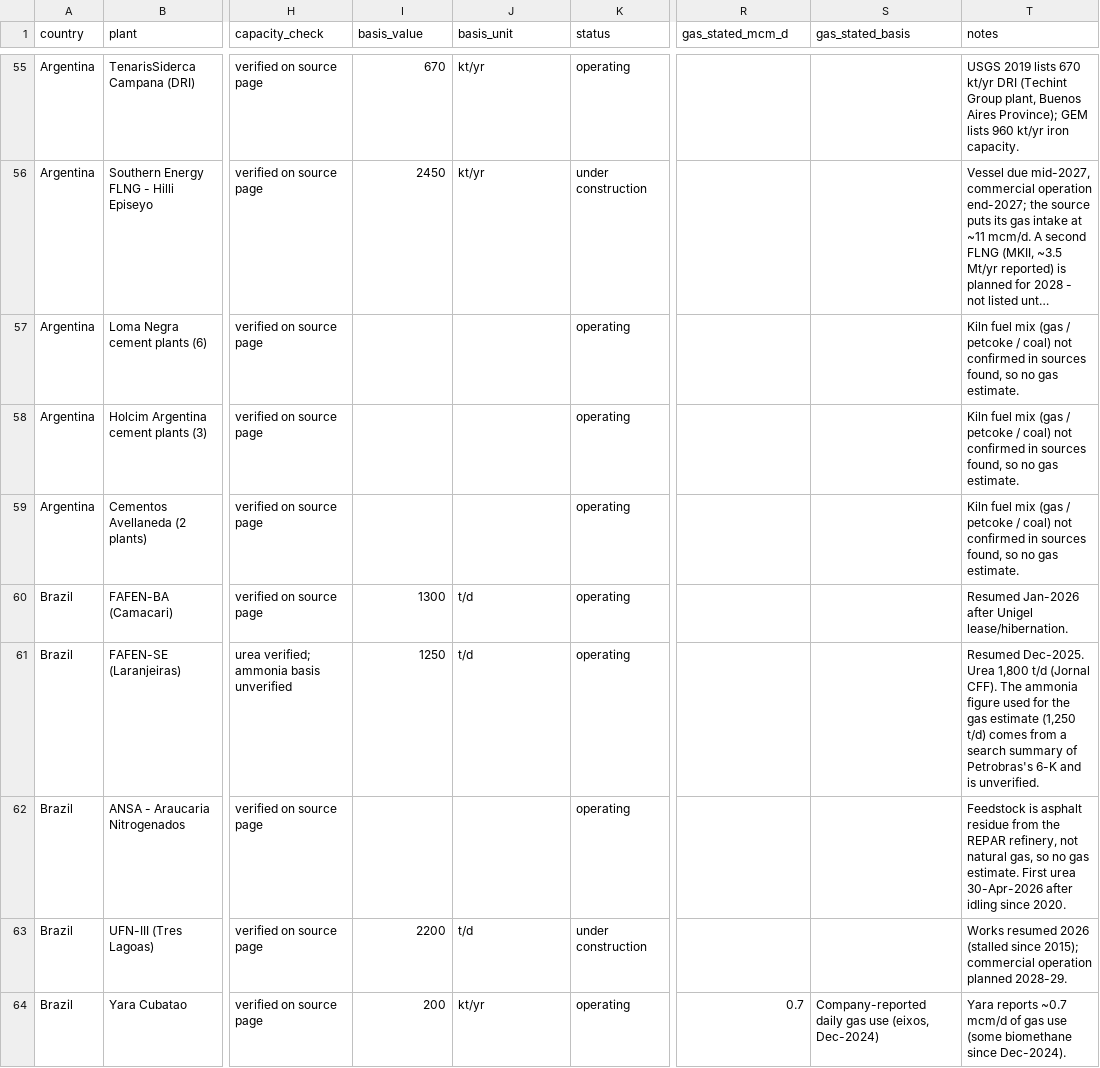
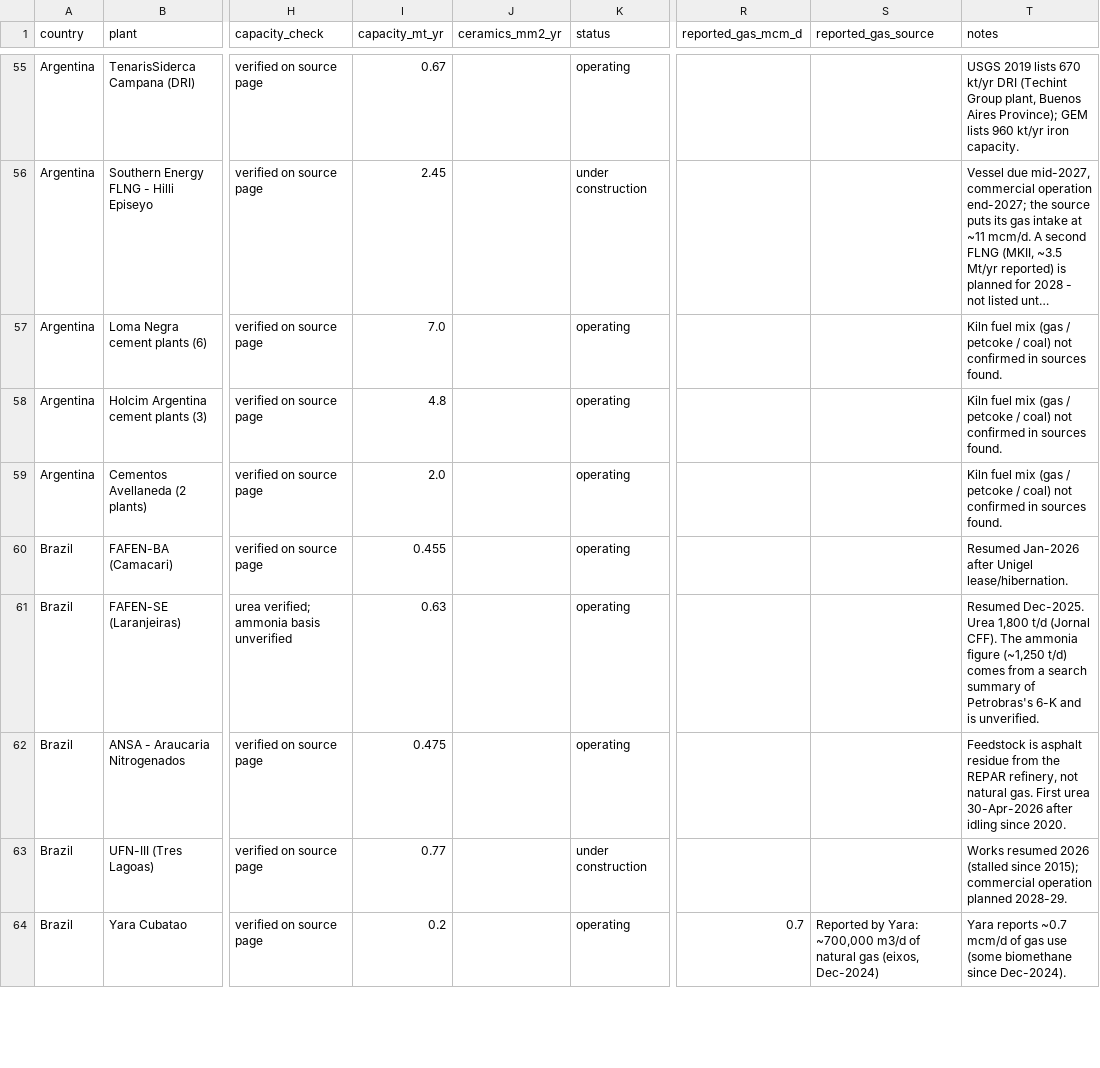
Before and after one commit to thomasdalton9/Energy-public, a CSV file: south_america/industrial_gas_users.csv, drawn as a sheet; only a part is shown, gaps mark what is left out; long unchanged cells end in …; the diff covers the shown part only; the diff names each change by its address in the sheet, - before the commit and + after, or states it on an @@ line.

```diff
--- a/south_america/industrial_gas_users.csv
+++ b/south_america/industrial_gas_users.csv
-I1: basis_value
+I1: capacity_mt_yr
-J1: basis_unit
+J1: ceramics_mm2_yr
-R1: gas_stated_mcm_d
+R1: reported_gas_mcm_d
-S1: gas_stated_basis
+S1: reported_gas_source
-I55 (capacity_mt_yr): 670
+I55 (capacity_mt_yr): 0.67
-J55:J56 (ceramics_mm2_yr): kt/yr
+J55:J56 (ceramics_mm2_yr): (empty)
-I56 (capacity_mt_yr): 2450
+I56 (capacity_mt_yr): 2.45
-I57 (capacity_mt_yr): (empty)
+I57 (capacity_mt_yr): 7.0
-T57:T59 (notes): …in sources found, so no gas estimate.
+T57:T59 (notes): …in sources found.
-I58 (capacity_mt_yr): (empty)
+I58 (capacity_mt_yr): 4.8
-I59 (capacity_mt_yr): (empty)
+I59 (capacity_mt_yr): 2.0
-I60 (capacity_mt_yr): 1300
+I60 (capacity_mt_yr): 0.455
-J60:J61 (ceramics_mm2_yr): t/d
+J60:J61 (ceramics_mm2_yr): (empty)
-I61 (capacity_mt_yr): 1250
+I61 (capacity_mt_yr): 0.63
-T61 (notes): …ammonia figure used for the gas estimate (1,250 t/d) comes…
+T61 (notes): …ammonia figure (~1,250 t/d) comes…
-I62 (capacity_mt_yr): (empty)
+I62 (capacity_mt_yr): 0.475
-T62 (notes): …not natural gas, so no gas estimate. First urea…
+T62 (notes): …not natural gas. First urea…
-I63 (capacity_mt_yr): 2200
+I63 (capacity_mt_yr): 0.77
-J63 (ceramics_mm2_yr): t/d
+J63 (ceramics_mm2_yr): (empty)
-I64 (capacity_mt_yr): 200
+I64 (capacity_mt_yr): 0.2
-J64 (ceramics_mm2_yr): kt/yr
+J64 (ceramics_mm2_yr): (empty)
-S64 (reported_gas_source): Company-reported daily gas use (eixos, Dec-2024)
+S64 (reported_gas_source): Reported by Yara: ~700,000 m3/d of natural gas (eixos, Dec-2024)
```
Also changed, not shown: 151 edited cells elsewhere in this file, 2 other files.
